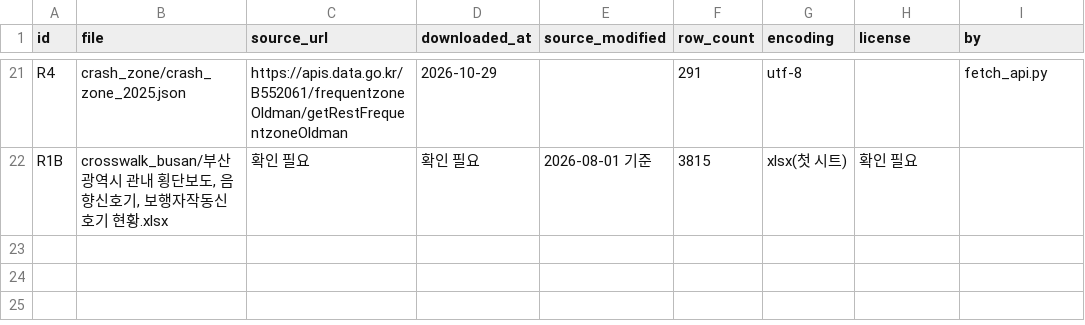
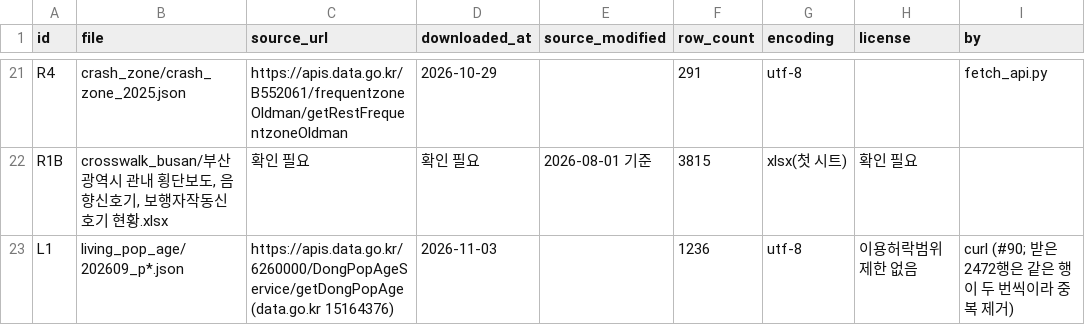
Before and after one commit to HC1ab/onroad, a CSV file: data/download_log.csv, drawn as a sheet; only a part is shown, gaps mark what is left out; the diff names each change by its address in the sheet, - before the commit and + after, or states it on an @@ line.

```diff
--- a/data/download_log.csv
+++ b/data/download_log.csv
+row 23: L1 | living_pop_age/202609_p*.json | https://apis.data.go.kr/6260000/DongPopAgeService/getDongPopAge (data.go.kr 15164376) | 2026-11-03 |  | 1236 | utf-8 | 이용허락범위 제한 없음 | curl (#90; 받은 2472행은 같은 행이 두 번씩이라 중복 제거)
```
Also changed, not shown: 2 other files.
